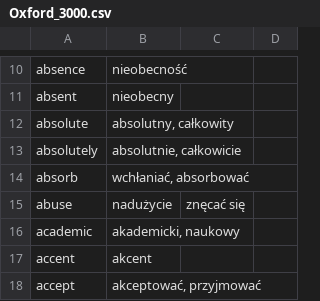
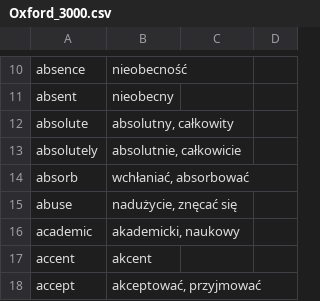
Before and after one commit to mathau/vocapp, a CSV file: wordbank/Oxford_3000.csv, drawn as a sheet; only a part is shown, gaps mark what is left out.

Commit message:
Update Oxford_3000.csv

```diff
--- a/wordbank/Oxford_3000.csv
+++ b/wordbank/Oxford_3000.csv
@@ -14,3 +14,3 @@ absolutely;absolutnie, całkowicie
 absorb;wchłaniać, absorbować
-abuse;nadużycie; znęcać się
+abuse;nadużycie, znęcać się
 academic;akademicki, naukowy
```
